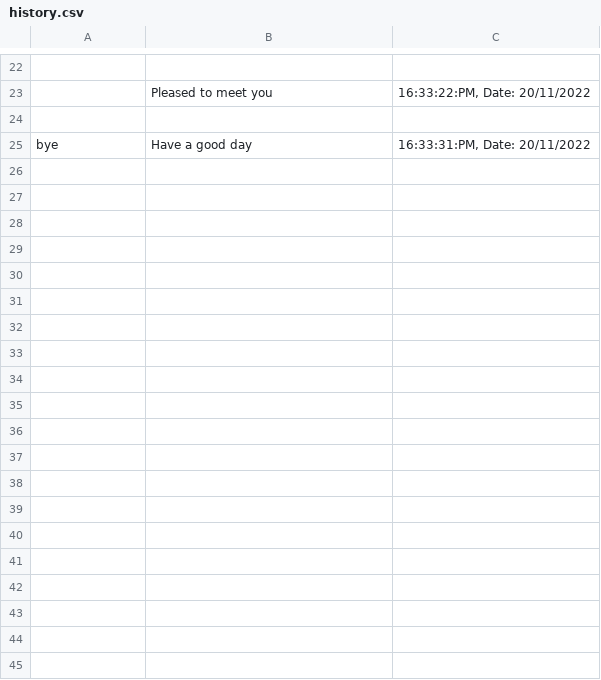
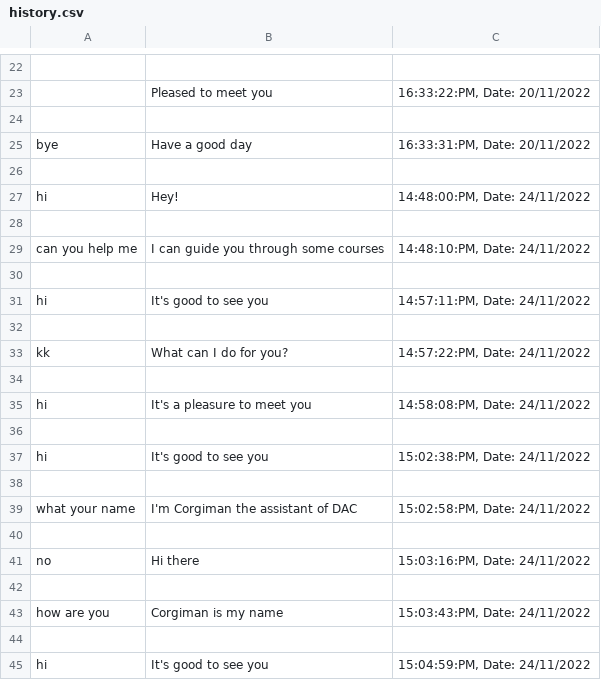
Before and after one commit to Linhvjc/python, a CSV file: DAC/code/chatbot/data/history.csv, drawn as a sheet; only a part is shown, gaps mark what is left out; the diff covers the shown part only; the diff names each change by its address in the sheet, - before the commit and + after, or states it on an @@ line.

```diff
--- a/DAC/code/chatbot/data/history.csv
+++ b/DAC/code/chatbot/data/history.csv
+row 26: (empty)
+row 27: hi | Hey! | 14:48:00:PM, Date: 24/11/2022
+row 28: (empty)
+row 29: can you help me | I can guide you through some courses | 14:48:10:PM, Date: 24/11/2022
+row 30: (empty)
+row 31: hi | It's good to see you | 14:57:11:PM, Date: 24/11/2022
+row 32: (empty)
+row 33: kk | What can I do for you? | 14:57:22:PM, Date: 24/11/2022
+row 34: (empty)
+row 35: hi | It's a pleasure to meet you | 14:58:08:PM, Date: 24/11/2022
+row 36: (empty)
+row 37: hi | It's good to see you | 15:02:38:PM, Date: 24/11/2022
+row 38: (empty)
+row 39: what your name | I'm Corgiman the assistant of DAC | 15:02:58:PM, Date: 24/11/2022
+row 40: (empty)
+row 41: no | Hi there | 15:03:16:PM, Date: 24/11/2022
+row 42: (empty)
+row 43: how are you | Corgiman is my name | 15:03:43:PM, Date: 24/11/2022
+row 44: (empty)
+row 45: hi | It's good to see you | 15:04:59:PM, Date: 24/11/2022
```
Also changed, not shown: 22 added rows elsewhere in this file, 3 other files.
